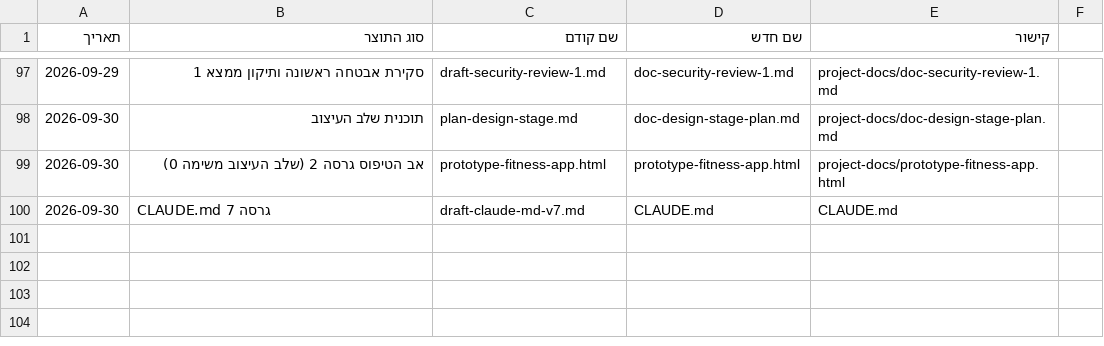
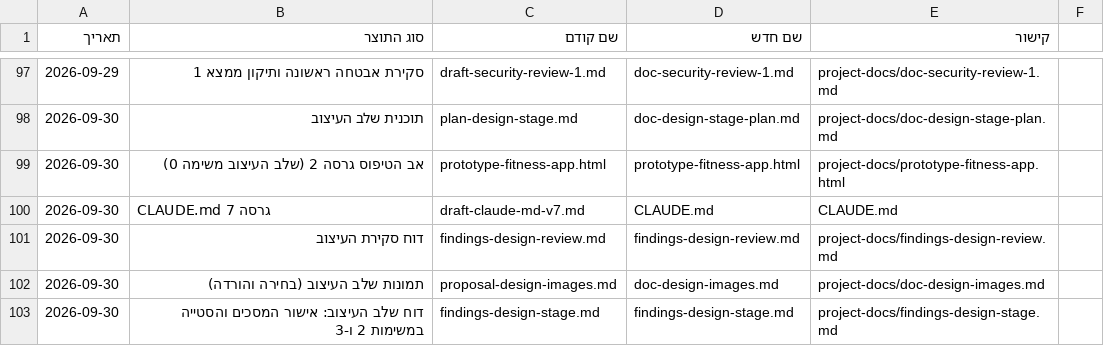
Before and after one commit to Sharpop30/fitness-app, a CSV file: project-docs/doc-approvals-log.csv, drawn as a sheet; only a part is shown, gaps mark what is left out.

```diff
--- a/project-docs/doc-approvals-log.csv
+++ b/project-docs/doc-approvals-log.csv
@@ -100 +100,4 @@
 2026-09-30,CLAUDE.md גרסה 7,draft-claude-md-v7.md,CLAUDE.md,CLAUDE.md
+2026-09-30,דוח סקירת העיצוב,findings-design-review.md,findings-design-review.md,project-docs/findings-design-review.md
+2026-09-30,תמונות שלב העיצוב (בחירה והורדה),proposal-design-images.md,doc-design-images.md,project-docs/doc-design-images.md
+2026-09-30,דוח שלב העיצוב: אישור המסכים והסטייה במשימות 2 ו-3,findings-design-stage.md,findings-design-stage.md,project-docs/findings-design-stage.md
```
Also changed, not shown: 7 other files.
